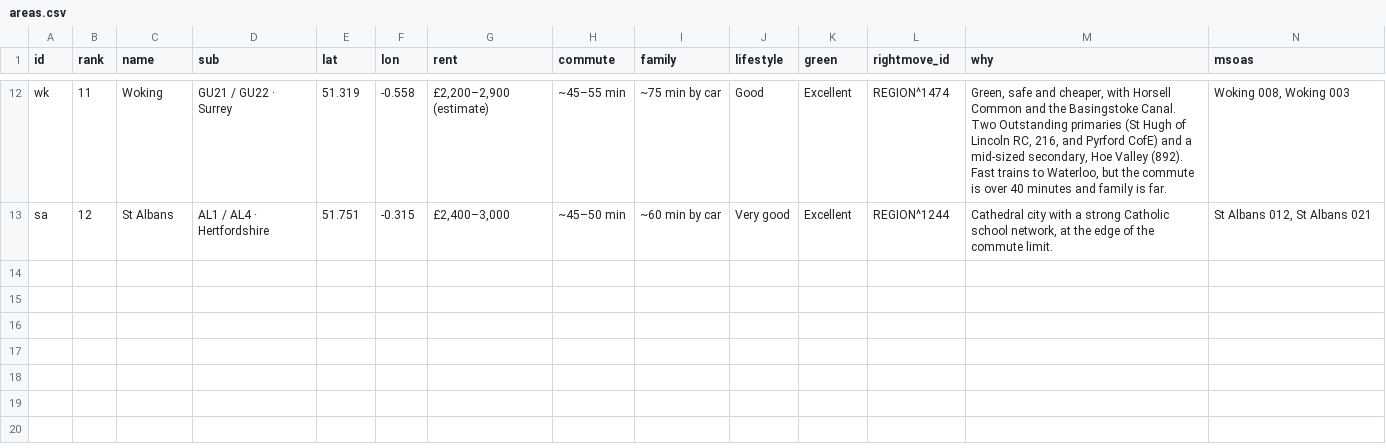
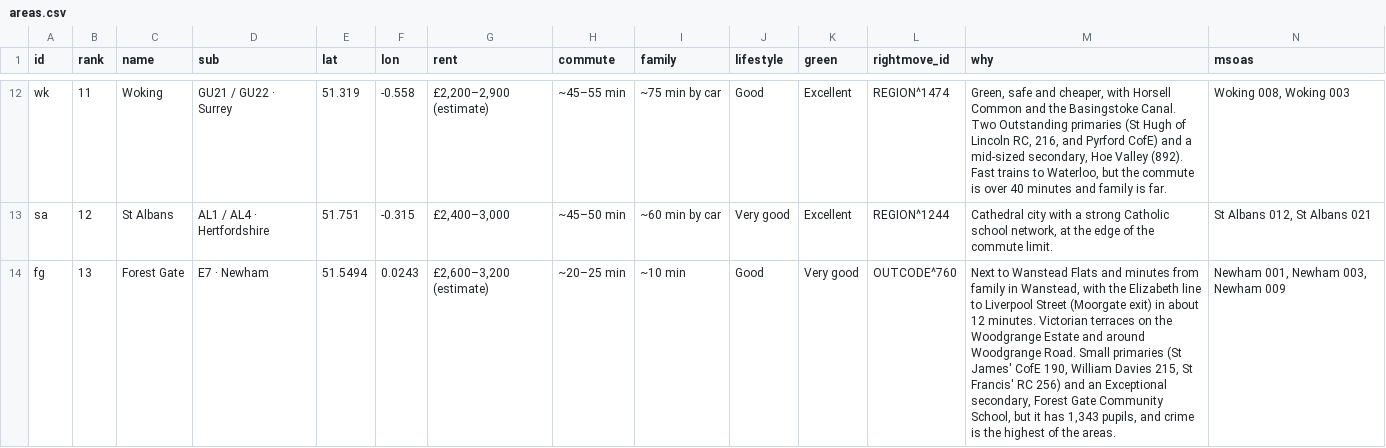
Before and after one commit to sosergio/london-2028, a CSV file: data/areas.csv, drawn as a sheet; only a part is shown, gaps mark what is left out; rows hold the shown columns only; the diff names each change by its address in the sheet, - before the commit and + after, or states it on an @@ line.

```diff
--- a/data/areas.csv
+++ b/data/areas.csv
+row 14: fg | 13 | Forest Gate | E7 · Newham | 51.5494 | 0.0243 | £2,600–3,200 (estimate) | ~20–25 min | ~10 min | Good | Very good | OUTCODE^760 | Next to Wanstead Flats and minutes from family in Wanstead, with the Elizabeth line to Liverpool Street (Moorgate exit) in about 12 minutes. Victorian terraces on the Woodgrange Estate and around Woodgrange Road. Small primaries (St James' CofE 190, William Davies 215, St Francis' RC 256) and an Exceptional secondary, Forest Gate Community School, but it has 1,343 pupils, and crime is the highest of the areas. | Newham 001, Newham 003, Newham 009
```
Also changed, not shown: data/schools.csv, data/shops.csv, 3 other files.
